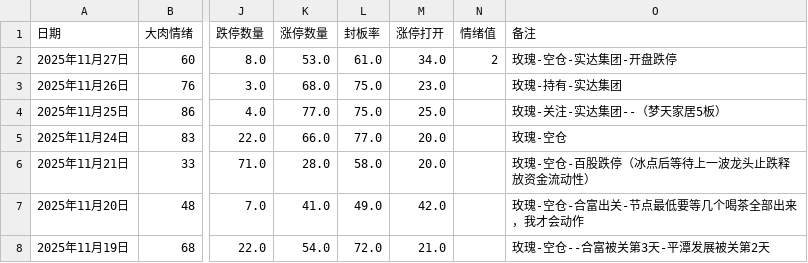
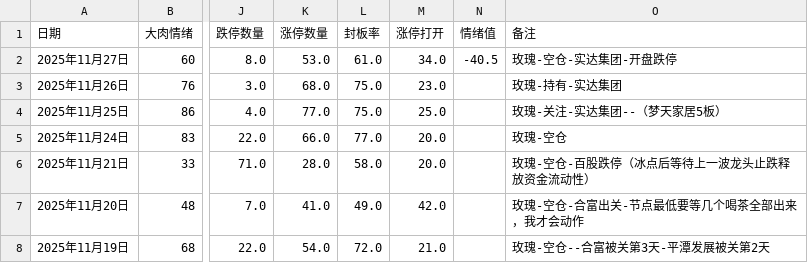
Before and after one commit to chaoren399/flaskStockCycle, a CSV file: data.csv, drawn as a sheet; only a part is shown, gaps mark what is left out; the diff names each change by its address in the sheet, - before the commit and + after, or states it on an @@ line.

```diff
--- a/data.csv
+++ b/data.csv
-N2 (情绪值): 2
+N2 (情绪值): -40.5
```
Also changed, not shown: 1 other file.
